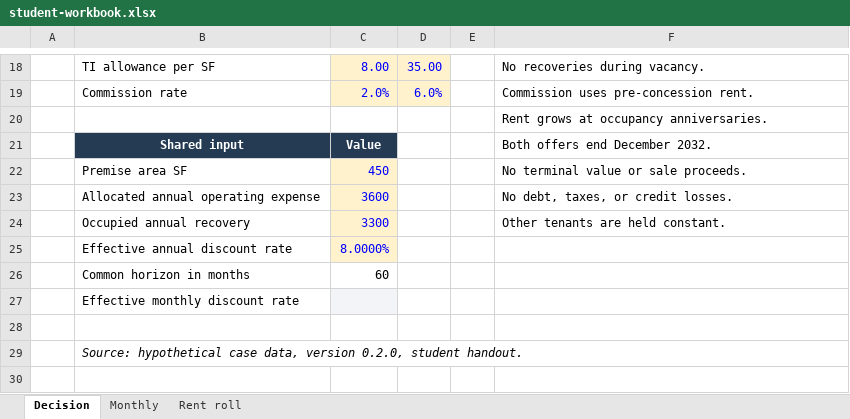
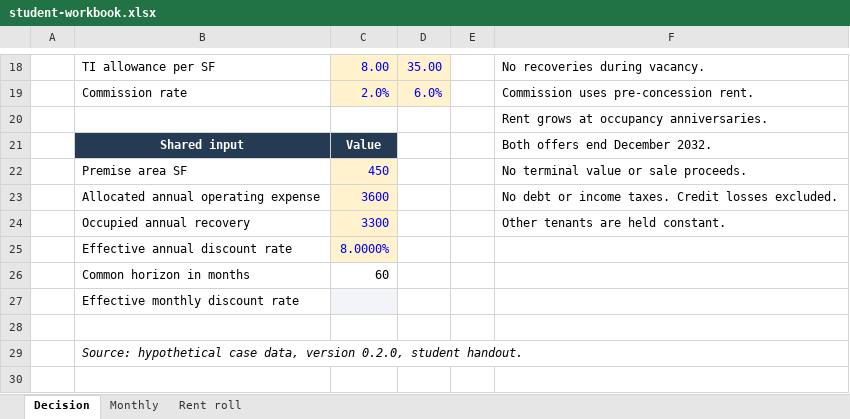
Before and after one commit to desenlin/ame-quarter, an Excel workbook: teaching/student-workbook.xlsx, sheet Decision, drawn as a sheet; only a part is shown, gaps mark what is left out; values as stored, in another font and other column widths than the file's, no borders; conditional formats not drawn; the diff names each change by its address in the sheet, - before the commit and + after, or states it on an @@ line.

Commit message:
Clarify sensitivity assignment and finalize verified student workbook

```diff
--- a/teaching/student-workbook.xlsx (sheet Decision)
+++ b/teaching/student-workbook.xlsx (sheet Decision)
-F23: No debt, taxes, or credit losses.
+F23: No debt or income taxes. Credit losses excluded.
```
Also changed, not shown: 3 other files.
